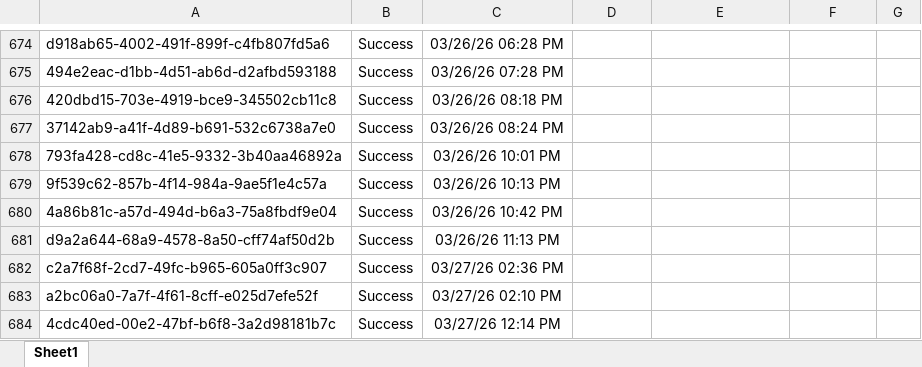
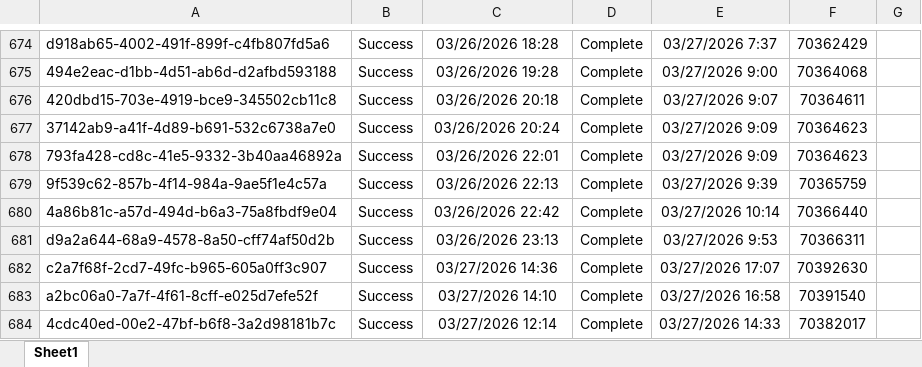
Before and after one commit to Ninjaneer321/va.gov-team, an Excel workbook: teams/benefits-portfolio/benefits-intake-optimization-pingwind/post-go-live/21-8940/submissions-tracker-21-8940.xlsx, sheet Sheet1, drawn as a sheet; only a part is shown, gaps mark what is left out; values as stored, in another font and other column widths than the file's, no borders; the diff covers the shown part only; the diff names each change by its address in the sheet, - before the commit and + after, or states it on an @@ line.

```diff
--- a/teams/benefits-portfolio/benefits-intake-optimization-pingwind/post-go-live/21-8940/submissions-tracker-21-8940.xlsx (sheet Sheet1)
+++ b/teams/benefits-portfolio/benefits-intake-optimization-pingwind/post-go-live/21-8940/submissions-tracker-21-8940.xlsx (sheet Sheet1)
-C674: 03/26/26 06:28 PM
+C674: 03/26/2026 18:28
-D674:D684: (empty)
+D674:D684: Complete
-E674: (empty)
+E674: 03/27/2026 7:37
-F674: (empty)
+F674: 70362429
-C675: 03/26/26 07:28 PM
+C675: 03/26/2026 19:28
-E675: (empty)
+E675: 03/27/2026 9:00
-F675: (empty)
+F675: 70364068
-C676: 03/26/26 08:18 PM
+C676: 03/26/2026 20:18
-E676: (empty)
+E676: 03/27/2026 9:07
-F676: (empty)
+F676: 70364611
-C677: 03/26/26 08:24 PM
+C677: 03/26/2026 20:24
-E677:E678: (empty)
+E677:E678: 03/27/2026 9:09
-F677:F678: (empty)
+F677:F678: 70364623
-C678: 03/26/26 10:01 PM
+C678: 03/26/2026 22:01
-C679: 03/26/26 10:13 PM
+C679: 03/26/2026 22:13
-E679: (empty)
+E679: 03/27/2026 9:39
-F679: (empty)
+F679: 70365759
-C680: 03/26/26 10:42 PM
+C680: 03/26/2026 22:42
-E680: (empty)
+E680: 03/27/2026 10:14
-F680: (empty)
+F680: 70366440
-C681: 03/26/26 11:13 PM
+C681: 03/26/2026 23:13
-E681: (empty)
+E681: 03/27/2026 9:53
-F681: (empty)
+F681: 70366311
-C682: 03/27/26 02:36 PM
+C682: 03/27/2026 14:36
-E682: (empty)
+E682: 03/27/2026 17:07
-F682: (empty)
+F682: 70392630
-C683: 03/27/26 02:10 PM
+C683: 03/27/2026 14:10
-E683: (empty)
+E683: 03/27/2026 16:58
-F683: (empty)
+F683: 70391540
-C684: 03/27/26 12:14 PM
+C684: 03/27/2026 12:14
-E684: (empty)
+E684: 03/27/2026 14:33
-F684: (empty)
+F684: 70382017
```
Also changed, not shown: 120 edited cells elsewhere in this sheet, 1 other file.
